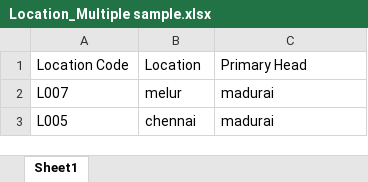
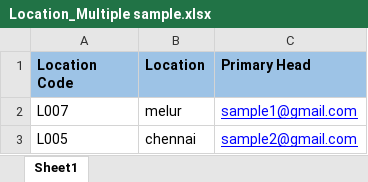
Before and after one commit to JayakumarS/Asset_UI, an Excel workbook: src/assets/files/Location_Multiple sample.xlsx, sheet Sheet1, drawn as a sheet; values as stored, in another font and other column widths than the file's, no borders; the diff names each change by its address in the sheet, - before the commit and + after, or states it on an @@ line.

```diff
--- a/src/assets/files/Location_Multiple sample.xlsx (sheet Sheet1)
+++ b/src/assets/files/Location_Multiple sample.xlsx (sheet Sheet1)
@@ A1:C1 fill: none → #9DC3E6, bold: off → on @@
-C2 (Primary Head): madurai
+C2 (Primary Head): sample1@gmail.com
@@ C2:C3 underline: off → on, text colour: black → #0000FF @@
-C3 (Primary Head): madurai
+C3 (Primary Head): sample2@gmail.com
```
Also changed, not shown: 1 other file.
